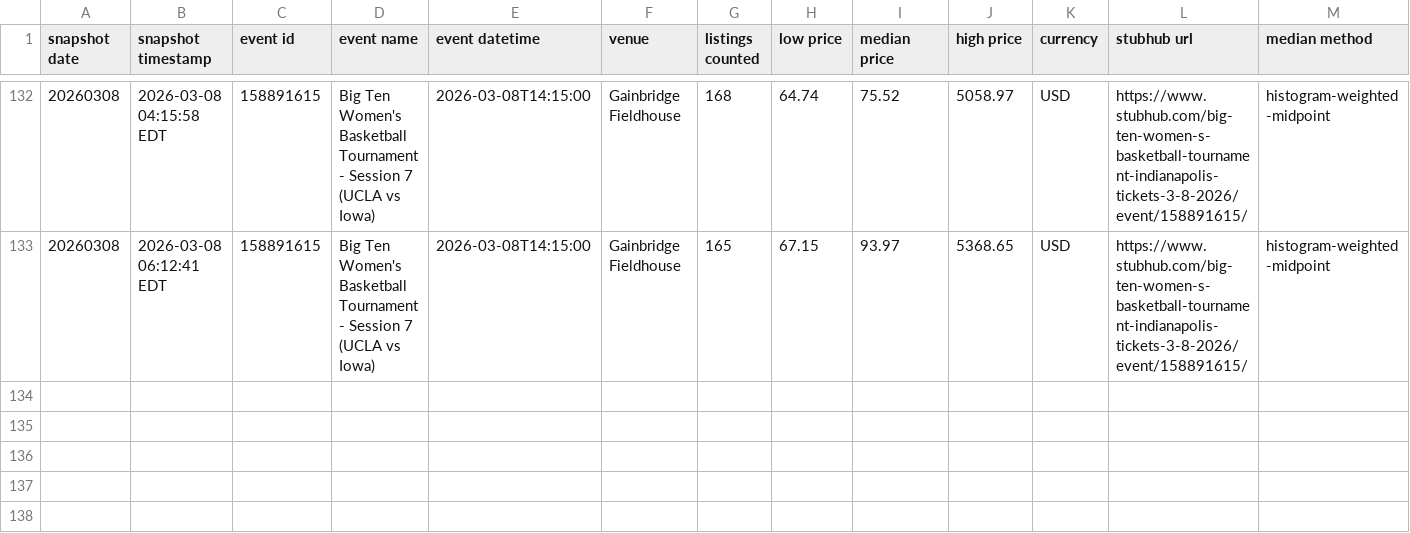
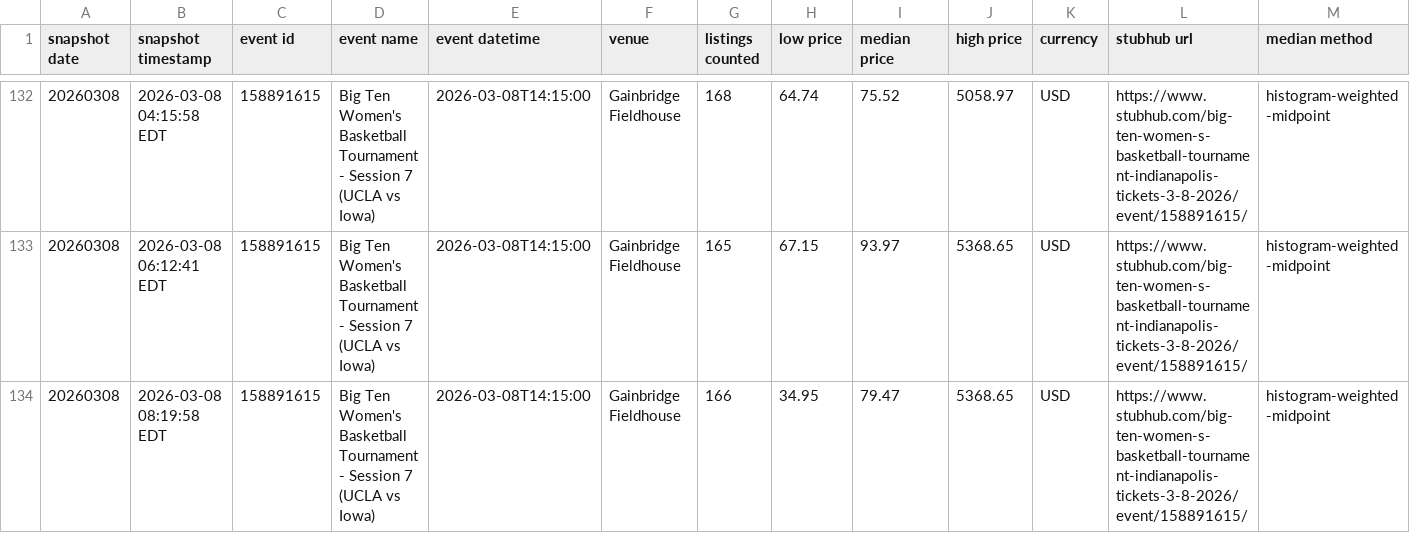
Before and after one commit to JulieZhn/nicar26-github-actions, a CSV file: data/stubhub_big10wbt_session7_history.csv, drawn as a sheet; only a part is shown, gaps mark what is left out.

```diff
--- a/data/stubhub_big10wbt_session7_history.csv
+++ b/data/stubhub_big10wbt_session7_history.csv
@@ -133 +133,2 @@ snapshot date,snapshot timestamp,event id,event name,event datetime,venue,listin
 20260308,2026-03-08 06:12:41 EDT,158891615,Big Ten Women's Basketball Tournament - Session 7 (UCLA vs Iowa),2026-03-08T14:15:00,Gainbridge Fieldhouse,165,67.15,93.97,5368.65,USD,https://www.stubhub.com/big-ten-women-s-basketball-tournament-indianapolis-tickets-3-8-2026/event/158891615/,histogram-weighted-midpoint
+20260308,2026-03-08 08:19:58 EDT,158891615,Big Ten Women's Basketball Tournament - Session 7 (UCLA vs Iowa),2026-03-08T14:15:00,Gainbridge Fieldhouse,166,34.95,79.47,5368.65,USD,https://www.stubhub.com/big-ten-women-s-basketball-tournament-indianapolis-tickets-3-8-2026/event/158891615/,histogram-weighted-midpoint
```
Also changed, not shown: 1 other file.
